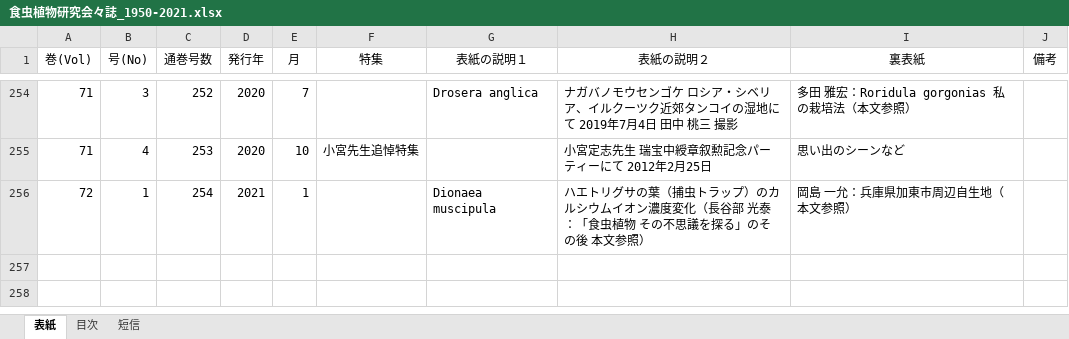
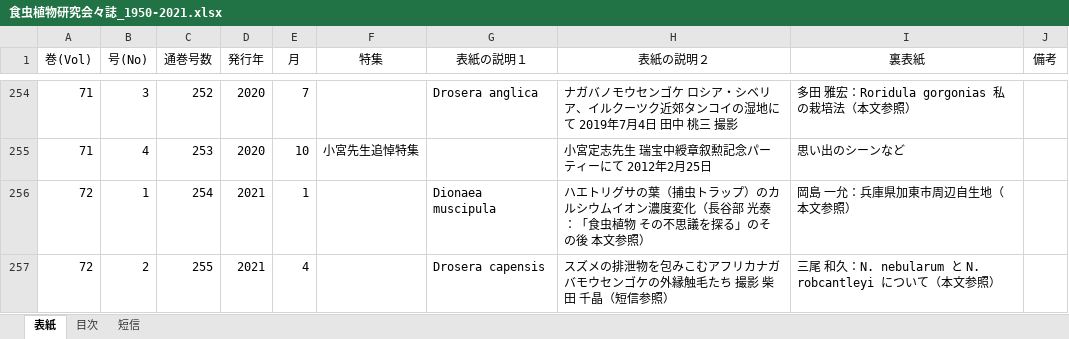
Before and after one commit to tsajiki/IPS, an Excel workbook: 食虫植物研究会々誌_1950-2021.xlsx, sheet 表紙, drawn as a sheet; only a part is shown, gaps mark what is left out; values as stored, in another font and other column widths than the file's, no borders; the diff names each change by its address in the sheet, - before the commit and + after, or states it on an @@ line.

```diff
--- a/食虫植物研究会々誌_1950-2021.xlsx (sheet 表紙)
+++ b/食虫植物研究会々誌_1950-2021.xlsx (sheet 表紙)
+row 257: 72 | 2 | 255 | 2021 | 4 |  | Drosera capensis | スズメの排泄物を包みこむアフリカナガバモウセンゴケの外縁触毛たち 撮影 柴田 千晶（短信参照） | 三尾 和久：N. nebularum と N. robcantleyi について（本文参照）
```
Also changed, not shown: sheet 目次, sheet 短信, 3 other files.
